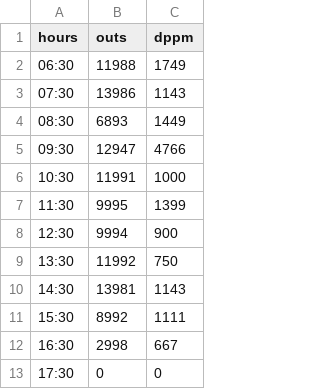
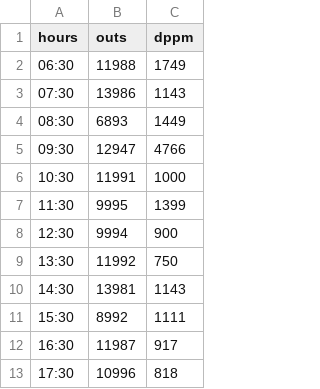
Before and after one commit to kmocorro/nodejs-web-app, a TSV file: public/damage.tsv, drawn as a sheet.

```diff
--- a/public/damage.tsv
+++ b/public/damage.tsv
@@ -11,3 +11,3 @@ hours	outs	dppm
 15:30	8992	1111
-16:30	2998	667
-17:30	0	0
+16:30	11987	917
+17:30	10996	818
```
Also changed, not shown: public/poly.tsv.
